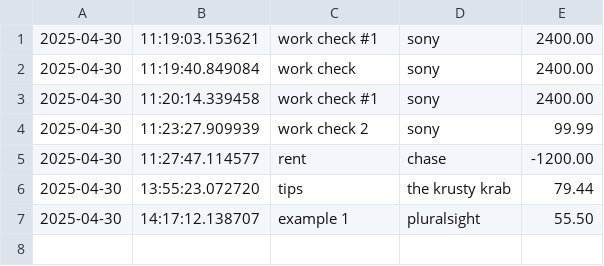
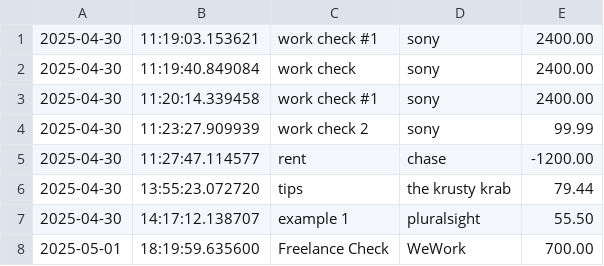
Before and after one commit to jdez23/LearnToCode_Capstones, a CSV file: AccountingLedgerApp/transactions.csv, drawn as a sheet.

```diff
--- a/AccountingLedgerApp/transactions.csv
+++ b/AccountingLedgerApp/transactions.csv
@@ -7 +7,2 @@
 2025-04-30|14:17:12.138707|example 1|pluralsight|55.50
+2025-05-01|18:19:59.635600|Freelance Check|WeWork|700.00
```
Also changed, not shown: 3 other files.
